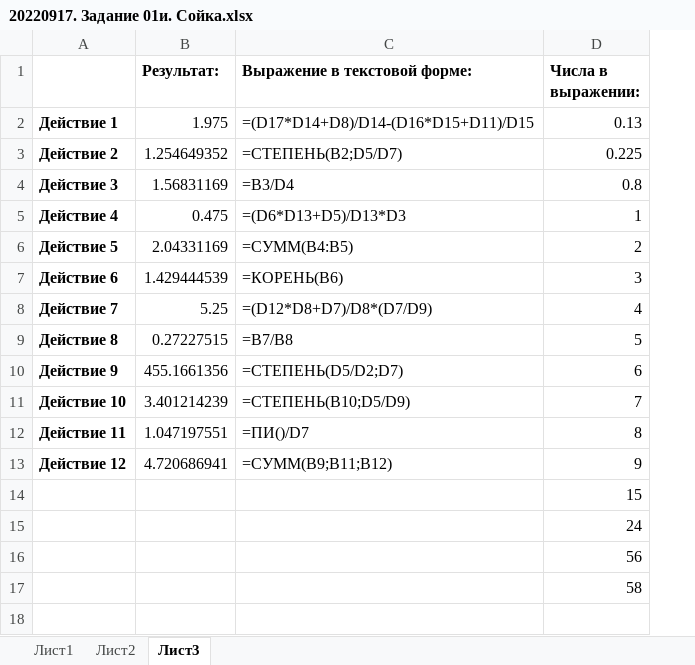
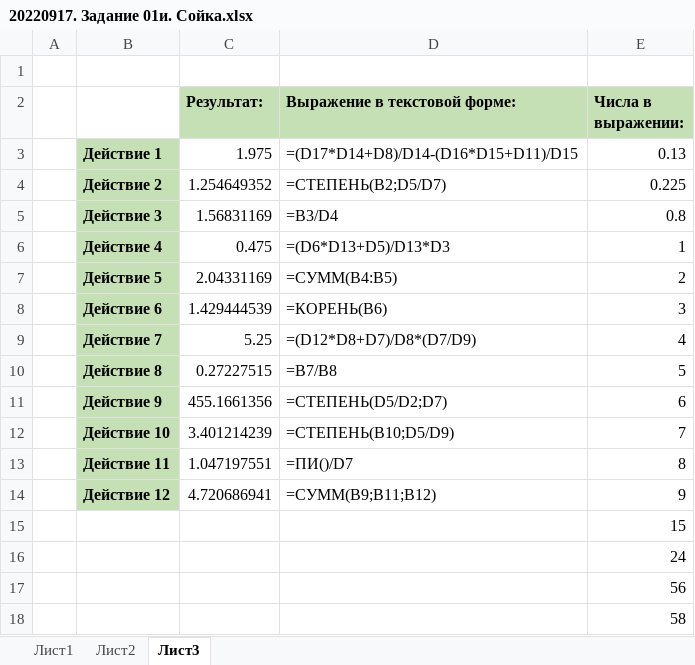
Before and after one commit to sofiasoyka/informatics, an Excel workbook: +task1/20220917. Задание 01и. Сойка.xlsx, sheet Лист3, drawn as a sheet; values as stored, in another font and other column widths than the file's, no borders; addresses are those after the commit; the diff names each change by its address in the sheet, - before the commit and + after, or states it on an @@ line.

```diff
--- a/+task1/20220917. Задание 01и. Сойка.xlsx (sheet Лист3)
+++ b/+task1/20220917. Задание 01и. Сойка.xlsx (sheet Лист3)
+column A, empty
+row 1: (empty)
-C2:E2 fill: none
+C2:E2 fill: #C5E0B4
-B3:B14 fill: none
+B3:B14 fill: #C5E0B4
```
Also changed, not shown: sheet Лист2, sheet Лист1, formulas that keep their value, +task2/20220927. Задание 02ои. Сойка.xlsx, +task3/20221003. Задание 03ои. Сойка.xlsx, 5 other files.
